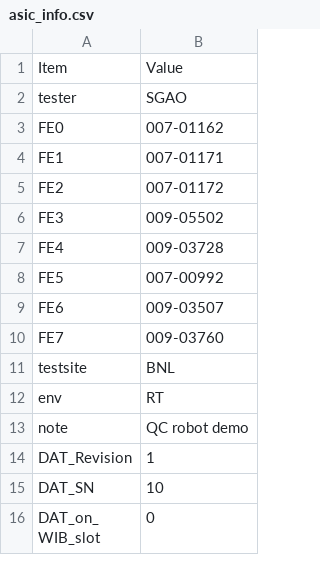
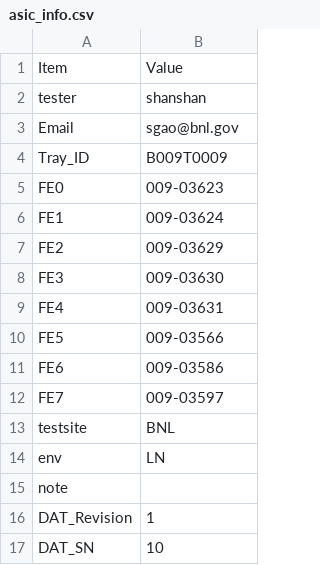
Before and after one commit to sgaobnl/BNL_CE_WIB_SW_QC, a CSV file: readback/asic_info.csv, drawn as a sheet; only a part is shown; the shorter side is filled out with more unchanged rows.

```diff
--- a/readback/asic_info.csv
+++ b/readback/asic_info.csv
@@ -1,14 +1,16 @@
 Item,Value,
-tester,SGAO,
-FE0,007-01162,
-FE1,007-01171,
-FE2,007-01172,
-FE3,009-05502,
-FE4,009-03728,
-FE5,007-00992,
-FE6,009-03507,
-FE7,009-03760,
+tester,shanshan,
+Email,sgao@bnl.gov,
+Tray_ID,B009T0009,
+FE0,009-03623,
+FE1,009-03624,
+FE2,009-03629,
+FE3,009-03630,
+FE4,009-03631,
+FE5,009-03566,
+FE6,009-03586,
+FE7,009-03597,
 testsite,BNL,
-env,RT,
-note, QC robot demo ,
+env,LN,
+note,,
 DAT_Revision,1,
```
Also changed, not shown: asic_info.csv, 8 other files.
